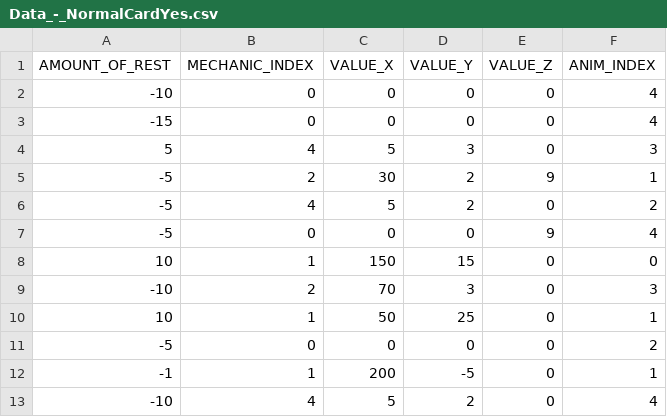
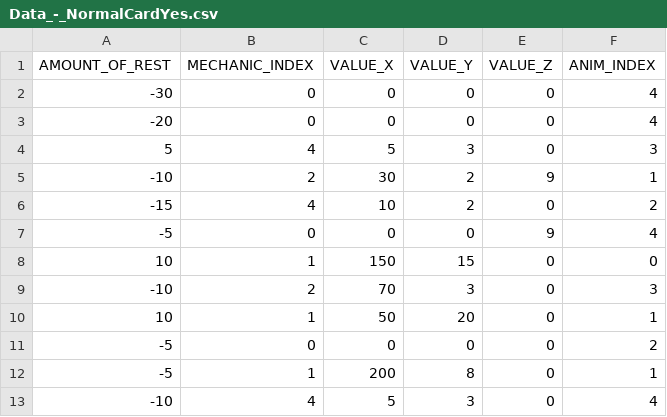
Before and after one commit to Diptoman/GGJ2019, a CSV file: GGJ2019/datafiles/Data_-_NormalCardYes.csv, drawn as a sheet.

```diff
--- a/GGJ2019/datafiles/Data_-_NormalCardYes.csv
+++ b/GGJ2019/datafiles/Data_-_NormalCardYes.csv
@@ -1,7 +1,7 @@
 AMOUNT_OF_REST,MECHANIC_INDEX,VALUE_X,VALUE_Y,VALUE_Z,ANIM_INDEX
--10,0,0,0,0,4
--15,0,0,0,0,4
+-30,0,0,0,0,4
+-20,0,0,0,0,4
 5,4,5,3,0,3
--5,2,30,2,9,1
--5,4,5,2,0,2
+-10,2,30,2,9,1
+-15,4,10,2,0,2
 -5,0,0,0,9,4
@@ -9,5 +9,5 @@ AMOUNT_OF_REST,MECHANIC_INDEX,VALUE_X,VALUE_Y,VALUE_Z,ANIM_INDEX
 -10,2,70,3,0,3
-10,1,50,25,0,1
+10,1,50,20,0,1
 -5,0,0,0,0,2
--1,1,200,-5,0,1
--10,4,5,2,0,4
+-5,1,200,8,0,1
+-10,4,5,3,0,4
```
Also changed, not shown: GGJ2019/datafiles/Data_-_NormalCardNo.csv, 5 other files.
